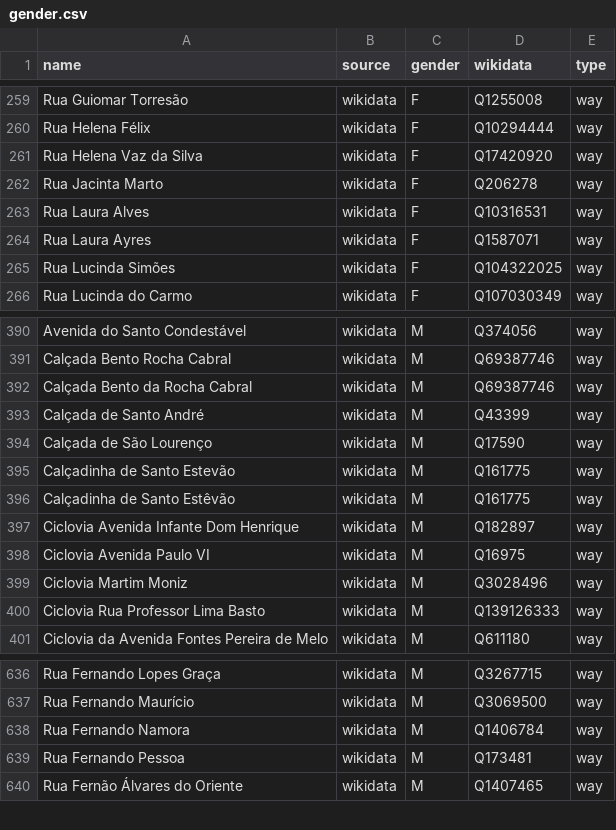
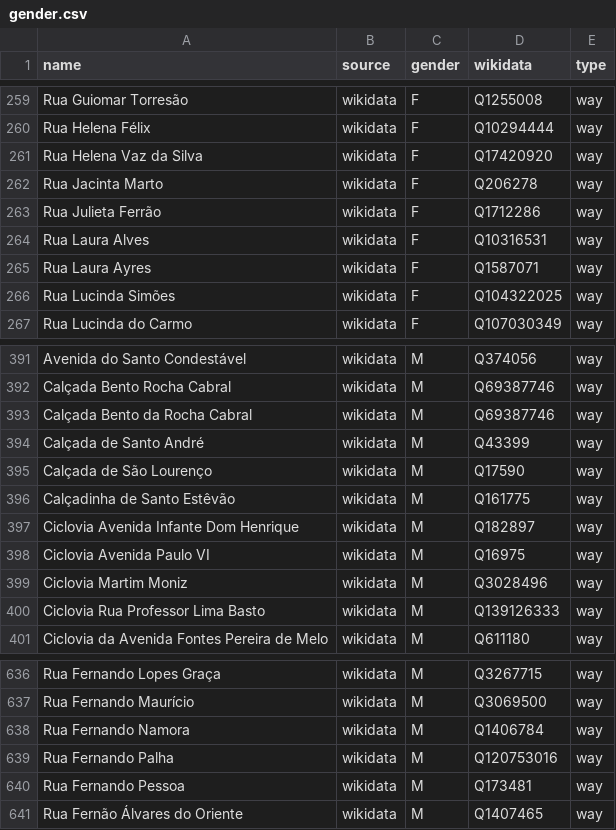
Before and after one commit to EqualStreetNames/equalstreetnames-lisbon, a CSV file: data/gender.csv, drawn as a sheet; only a part is shown, gaps mark what is left out.

```diff
--- a/data/gender.csv
+++ b/data/gender.csv
@@ -262,2 +262,3 @@ name,source,gender,wikidata,type
 "Rua Jacinta Marto",wikidata,F,Q206278,way
+"Rua Julieta Ferrão",wikidata,F,Q1712286,way
 "Rua Laura Alves",wikidata,F,Q10316531,way
@@ -394,3 +395,2 @@ name,source,gender,wikidata,type
 "Calçada de São Lourenço",wikidata,M,Q17590,way
-"Calçadinha de Santo Estevão",wikidata,M,Q161775,way
 "Calçadinha de Santo Estêvão",wikidata,M,Q161775,way
@@ -638,2 +638,3 @@ name,source,gender,wikidata,type
 "Rua Fernando Namora",wikidata,M,Q1406784,way
+"Rua Fernando Palha",wikidata,M,Q120753016,way
 "Rua Fernando Pessoa",wikidata,M,Q173481,way
```
Also changed, not shown: data/other.csv, 3 other files.
